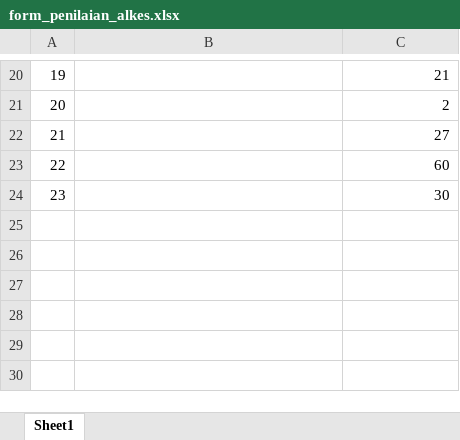
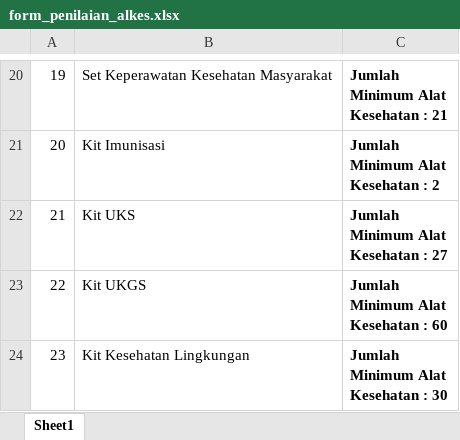
Before and after one commit to PradiptaPutra/flutter_application_1, an Excel workbook: assets/form_penilaian_alkes.xlsx, sheet Sheet1, drawn as a sheet; only a part is shown, gaps mark what is left out; values as stored, in another font and other column widths than the file's, no borders; ↵ is a line break in a cell; the diff covers the shown part only; the diff names each change by its address in the sheet, - before the commit and + after, or states it on an @@ line.

```diff
--- a/assets/form_penilaian_alkes.xlsx (sheet Sheet1)
+++ b/assets/form_penilaian_alkes.xlsx (sheet Sheet1)
-B20: (empty)
+B20: Set Keperawatan Kesehatan Masyarakat
-C20:C24 bold: off
+C20:C24 bold: on
-C20: 21
+C20: Jumlah ↵ Minimum Alat ↵ Kesehatan : 21
-B21: (empty)
+B21: Kit Imunisasi
-C21: 2
+C21: Jumlah ↵ Minimum Alat ↵ Kesehatan : 2
-B22: (empty)
+B22: Kit UKS
-C22: 27
+C22: Jumlah ↵ Minimum Alat ↵ Kesehatan : 27
-B23: (empty)
+B23: Kit UKGS
-C23: 60
+C23: Jumlah ↵ Minimum Alat ↵ Kesehatan : 60
-B24: (empty)
+B24: Kit Kesehatan Lingkungan
-C24: 30
+C24: Jumlah ↵ Minimum Alat ↵ Kesehatan : 30
```
Also changed, not shown: 31 edited cells and cell formats elsewhere in this sheet, 6 other files.
